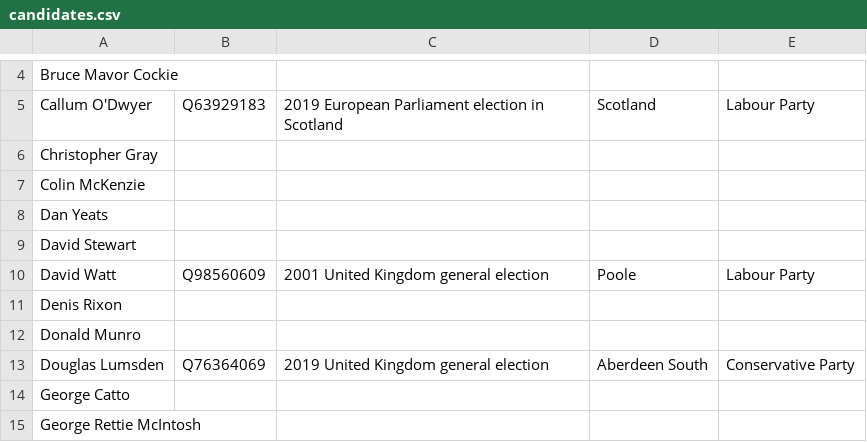
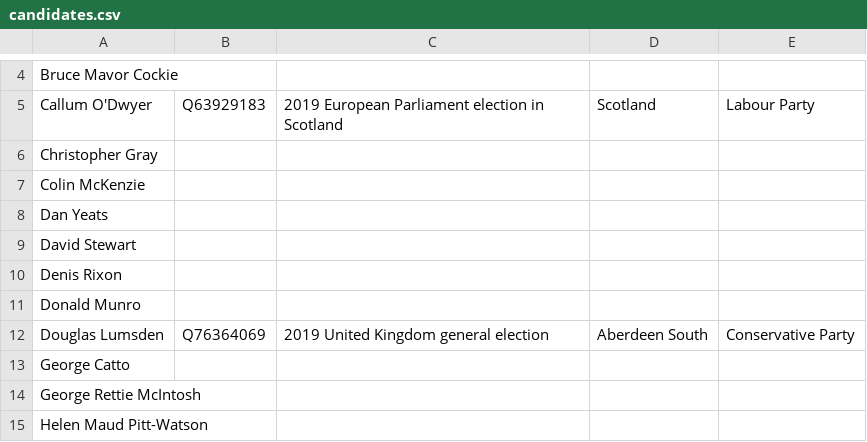
Before and after one commit to tmtmtmtm/aberdeen-south-elections-wikipedia, a CSV file: candidates.csv, drawn as a sheet; only a part is shown, gaps mark what is left out; the shorter side is filled out with more unchanged rows.

Commit message:
Remove unwanted reconciliations

```diff
--- a/candidates.csv
+++ b/candidates.csv
@@ -9,3 +9,2 @@
 "David Stewart",,,,
-"David Watt","Q98560609","2001 United Kingdom general election","Poole","Labour Party"
 "Denis Rixon",,,,
```
